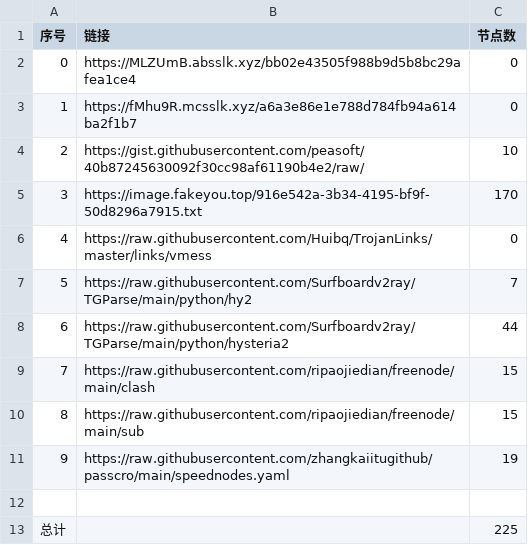
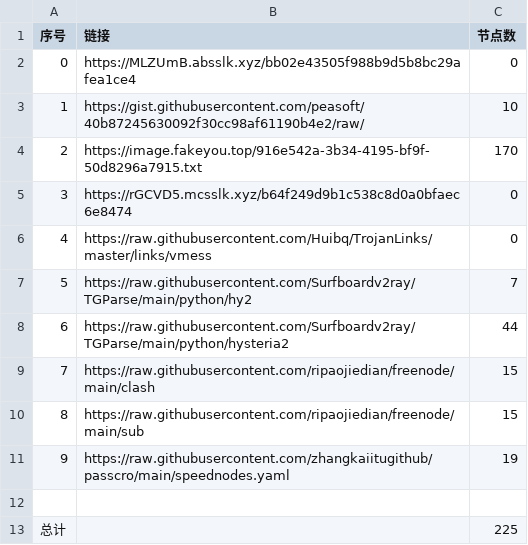
Before and after one commit to sdxinm/NoMoreWalls, a CSV file: list_result.csv, drawn as a sheet; removed rows and columns are numbered as before the commit, all else as after; the diff names each change by its address in the sheet, - before the commit and + after, or states it on an @@ line.

```diff
--- a/list_result.csv
+++ b/list_result.csv
-row 3: 1 | https://fMhu9R.mcsslk.xyz/a6a3e86e1e788d784fb94a614ba2f1b7 | 0
@@ column A (序号) renumbered between rows 3 and 4 @@
+row 5: 3 | https://rGCVD5.mcsslk.xyz/b64f249d9b1c538c8d0a0bfaec6e8474 | 0
```
Also changed, not shown: 3 other files.
